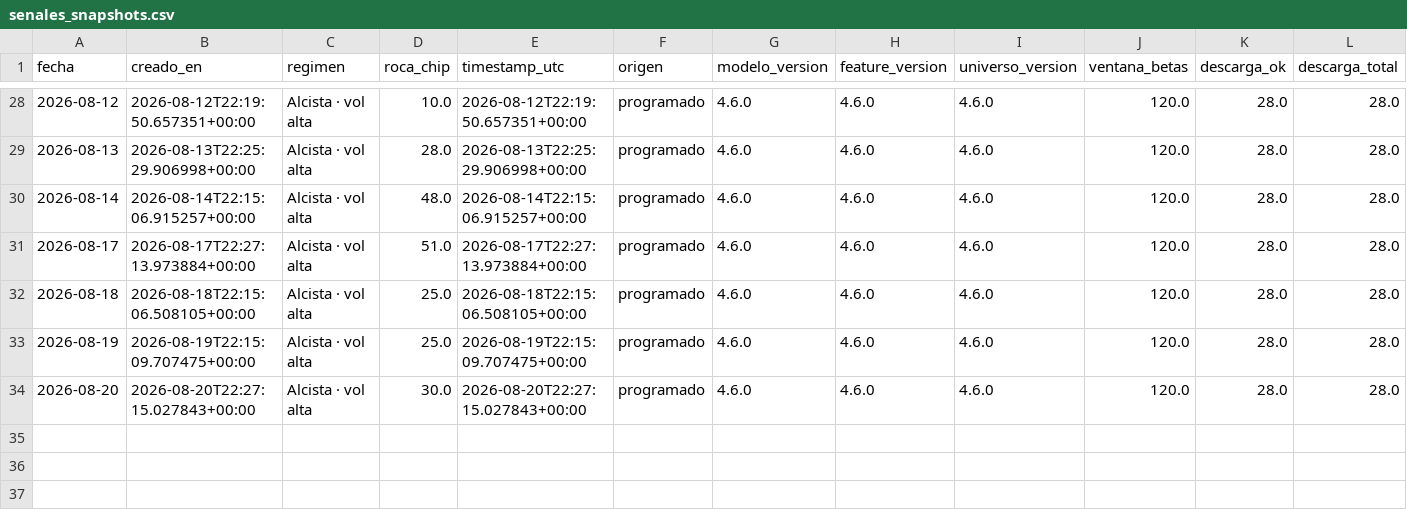
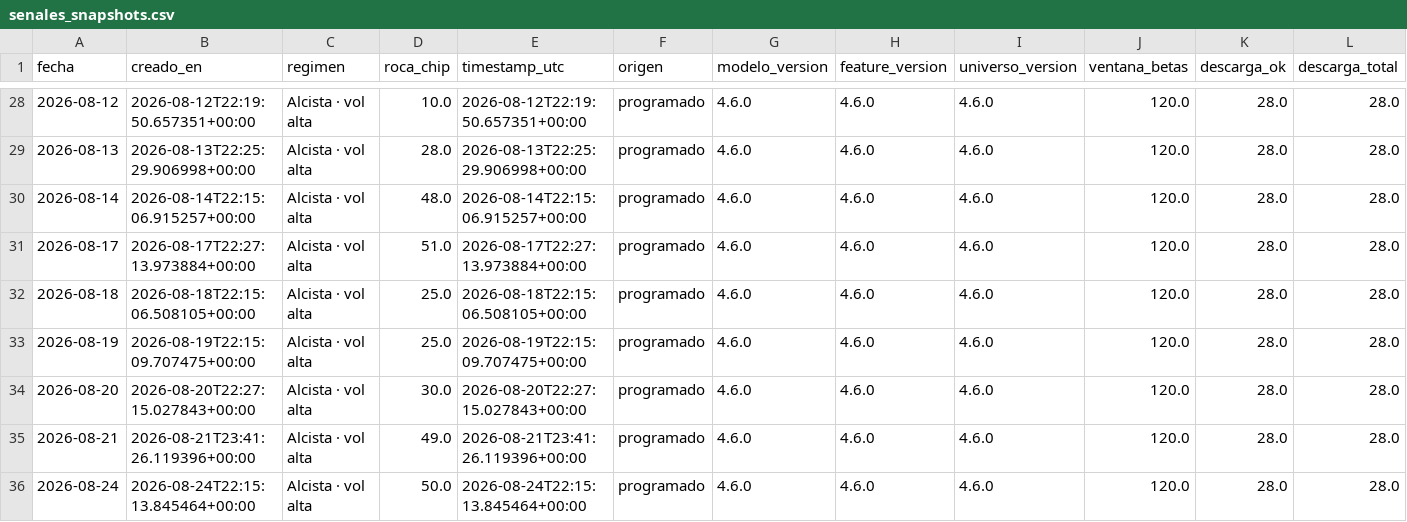
Before and after one commit to nicolasaraneda/mki-terminal, a CSV file: data/backups/senales_snapshots.csv, drawn as a sheet; only a part is shown, gaps mark what is left out; rows hold the shown columns only; the diff names each change by its address in the sheet, - before the commit and + after, or states it on an @@ line.

```diff
--- a/data/backups/senales_snapshots.csv
+++ b/data/backups/senales_snapshots.csv
+row 35: 2026-08-21 | 2026-08-21T23:41:26.119396+00:00 | Alcista · vol alta | 49.0 | 2026-08-21T23:41:26.119396+00:00 | programado | 4.6.0 | 4.6.0 | 4.6.0 | 120.0 | 28.0 | 28.0
+row 36: 2026-08-24 | 2026-08-24T22:15:13.845464+00:00 | Alcista · vol alta | 50.0 | 2026-08-24T22:15:13.845464+00:00 | programado | 4.6.0 | 4.6.0 | 4.6.0 | 120.0 | 28.0 | 28.0
```
Also changed, not shown: data/backups/noticias_resumen_dia.csv, data/backups/senales_divergencias.csv, 5 other files.
